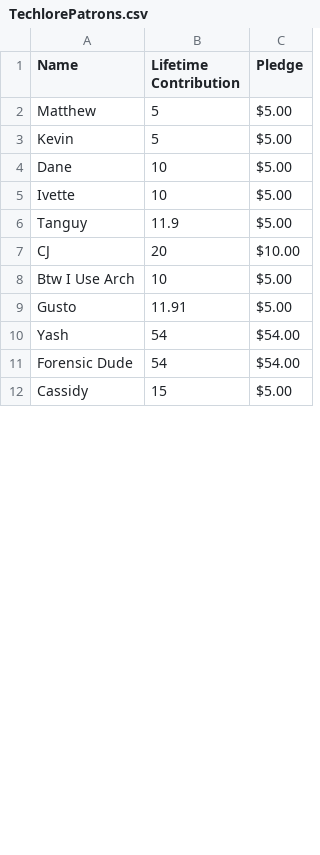
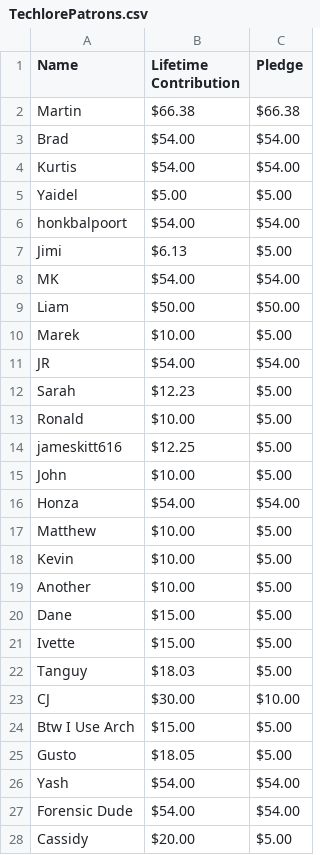
Before and after one commit to techlore/channel-content, a CSV file: Assets/TechlorePatrons.csv, drawn as a sheet; only a part is shown; the diff covers the shown part only.

Commit message:
Update TechlorePatrons.csv

```diff
--- a/Assets/TechlorePatrons.csv
+++ b/Assets/TechlorePatrons.csv
@@ -1,12 +1,28 @@
 Name,Lifetime Contribution,Pledge
-Matthew,5,$5.00
-Kevin,5,$5.00
-Dane,10,$5.00
-Ivette,10,$5.00
-Tanguy,11.9,$5.00
-CJ,20,$10.00
-Btw I Use Arch,10,$5.00
-Gusto,11.91,$5.00
-Yash,54,$54.00
-Forensic Dude,54,$54.00
-Cassidy,15,$5.00
+Martin,$66.38,$66.38
+Brad,$54.00,$54.00
+Kurtis,$54.00,$54.00
+Yaidel ,$5.00,$5.00
+honkbalpoort,$54.00,$54.00
+Jimi,$6.13,$5.00
+MK,$54.00,$54.00
+Liam,$50.00,$50.00
+Marek,$10.00,$5.00
+JR,$54.00,$54.00
+Sarah,$12.23,$5.00
+Ronald,$10.00,$5.00
+jameskitt616,$12.25,$5.00
+John,$10.00,$5.00
+Honza,$54.00,$54.00
+Matthew,$10.00,$5.00
+Kevin,$10.00,$5.00
+Another,$10.00,$5.00
+Dane ,$15.00,$5.00
+Ivette,$15.00,$5.00
+Tanguy,$18.03,$5.00
+CJ,$30.00,$10.00
+Btw I Use Arch,$15.00,$5.00
+Gusto,$18.05,$5.00
+Yash,$54.00,$54.00
+Forensic Dude,$54.00,$54.00
+Cassidy,$20.00,$5.00
```
Also changed, not shown: 4 added rows, 4 removed rows and 25 edited cells elsewhere in this file.
